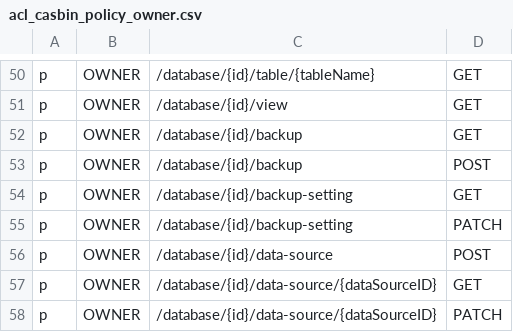
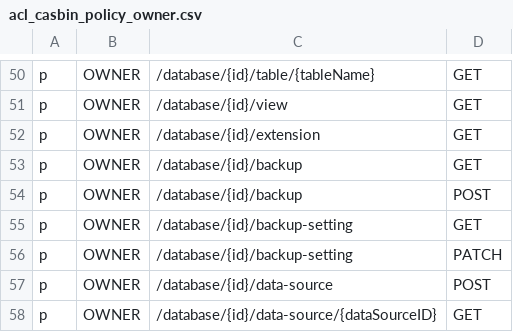
Before and after one commit to Superoldman96/bytebase, a CSV file: server/acl_casbin_policy_owner.csv, drawn as a sheet; only a part is shown, gaps mark what is left out; the shorter side is filled out with more unchanged rows; the diff names each change by its address in the sheet, - before the commit and + after, or states it on an @@ line.

```diff
--- a/server/acl_casbin_policy_owner.csv
+++ b/server/acl_casbin_policy_owner.csv
+row 52: p | OWNER | /database/{id}/extension | GET
```
Also changed, not shown: server/acl_casbin_policy_dba.csv, server/acl_casbin_policy_developer.csv, 17 other files.
